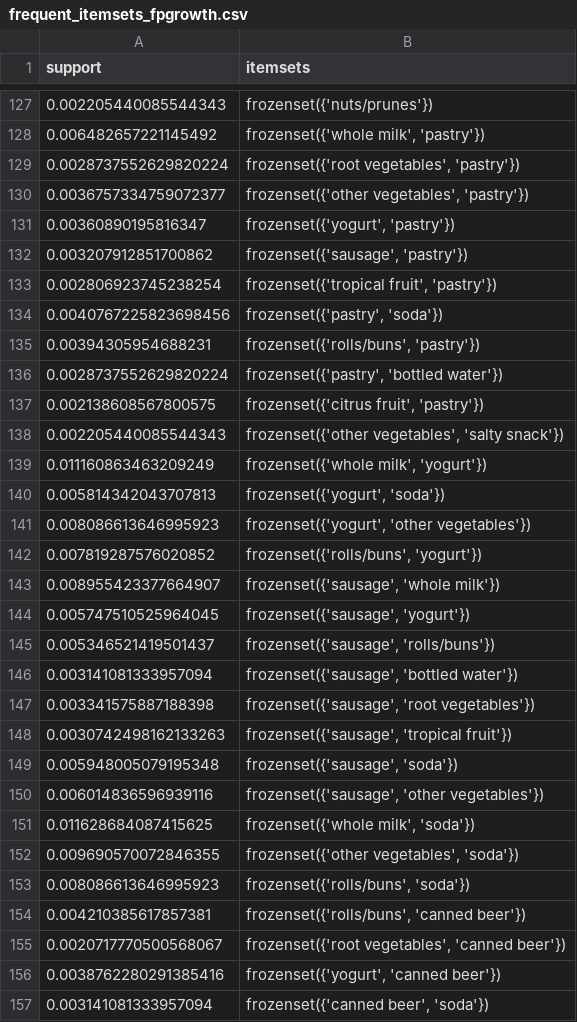
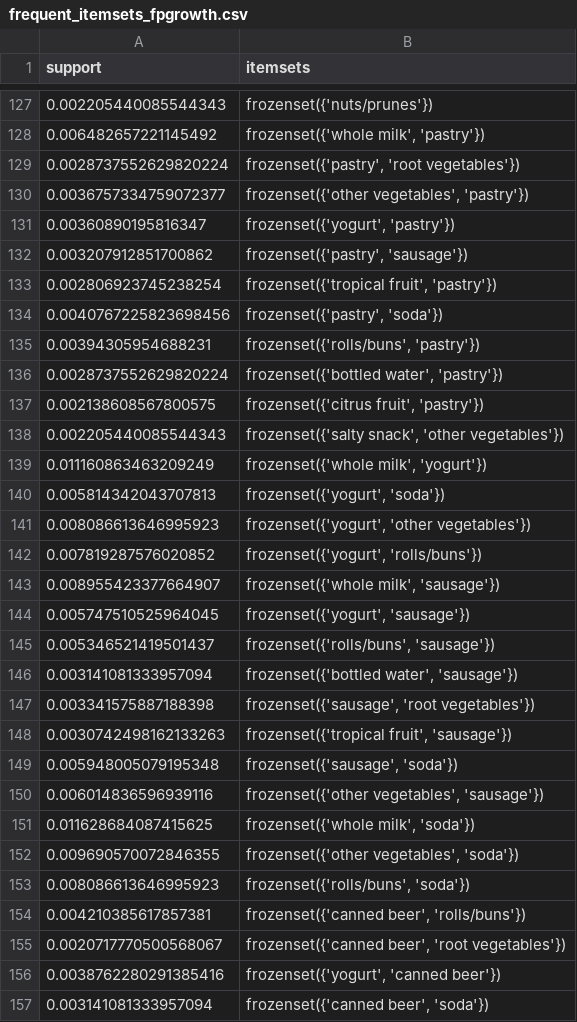
Before and after one commit to NA7RAWY/Comprehensive-Data-Mining-on-Health-Workout-Dataset, a CSV file: AssociationRule/frequent_itemsets_fpgrowth.csv, drawn as a sheet; only a part is shown, gaps mark what is left out; the diff covers the shown part only.

```diff
--- a/AssociationRule/frequent_itemsets_fpgrowth.csv
+++ b/AssociationRule/frequent_itemsets_fpgrowth.csv
@@ -128,6 +128,6 @@ support,itemsets
 0.006482657221145492,"frozenset({'whole milk', 'pastry'})"
-0.0028737552629820224,"frozenset({'root vegetables', 'pastry'})"
+0.0028737552629820224,"frozenset({'pastry', 'root vegetables'})"
 0.0036757334759072377,"frozenset({'other vegetables', 'pastry'})"
 0.00360890195816347,"frozenset({'yogurt', 'pastry'})"
-0.003207912851700862,"frozenset({'sausage', 'pastry'})"
+0.003207912851700862,"frozenset({'pastry', 'sausage'})"
 0.002806923745238254,"frozenset({'tropical fruit', 'pastry'})"
@@ -135,5 +135,5 @@ support,itemsets
 0.00394305954688231,"frozenset({'rolls/buns', 'pastry'})"
-0.0028737552629820224,"frozenset({'pastry', 'bottled water'})"
+0.0028737552629820224,"frozenset({'bottled water', 'pastry'})"
 0.002138608567800575,"frozenset({'citrus fruit', 'pastry'})"
-0.002205440085544343,"frozenset({'other vegetables', 'salty snack'})"
+0.002205440085544343,"frozenset({'salty snack', 'other vegetables'})"
 0.011160863463209249,"frozenset({'whole milk', 'yogurt'})"
@@ -141,11 +141,11 @@ support,itemsets
 0.008086613646995923,"frozenset({'yogurt', 'other vegetables'})"
-0.007819287576020852,"frozenset({'rolls/buns', 'yogurt'})"
-0.008955423377664907,"frozenset({'sausage', 'whole milk'})"
-0.005747510525964045,"frozenset({'sausage', 'yogurt'})"
-0.005346521419501437,"frozenset({'sausage', 'rolls/buns'})"
-0.003141081333957094,"frozenset({'sausage', 'bottled water'})"
+0.007819287576020852,"frozenset({'yogurt', 'rolls/buns'})"
+0.008955423377664907,"frozenset({'whole milk', 'sausage'})"
+0.005747510525964045,"frozenset({'yogurt', 'sausage'})"
+0.005346521419501437,"frozenset({'rolls/buns', 'sausage'})"
+0.003141081333957094,"frozenset({'bottled water', 'sausage'})"
 0.003341575887188398,"frozenset({'sausage', 'root vegetables'})"
-0.0030742498162133263,"frozenset({'sausage', 'tropical fruit'})"
+0.0030742498162133263,"frozenset({'tropical fruit', 'sausage'})"
 0.005948005079195348,"frozenset({'sausage', 'soda'})"
-0.006014836596939116,"frozenset({'sausage', 'other vegetables'})"
+0.006014836596939116,"frozenset({'other vegetables', 'sausage'})"
 0.011628684087415625,"frozenset({'whole milk', 'soda'})"
@@ -153,4 +153,4 @@ support,itemsets
 0.008086613646995923,"frozenset({'rolls/buns', 'soda'})"
-0.004210385617857381,"frozenset({'rolls/buns', 'canned beer'})"
-0.0020717770500568067,"frozenset({'root vegetables', 'canned beer'})"
+0.004210385617857381,"frozenset({'canned beer', 'rolls/buns'})"
+0.0020717770500568067,"frozenset({'canned beer', 'root vegetables'})"
 0.0038762280291385416,"frozenset({'yogurt', 'canned beer'})"
```
Also changed, not shown: 64 edited cells elsewhere in this file, AssociationRule/frequent_itemsets_apriori.csv, 1 other file.
